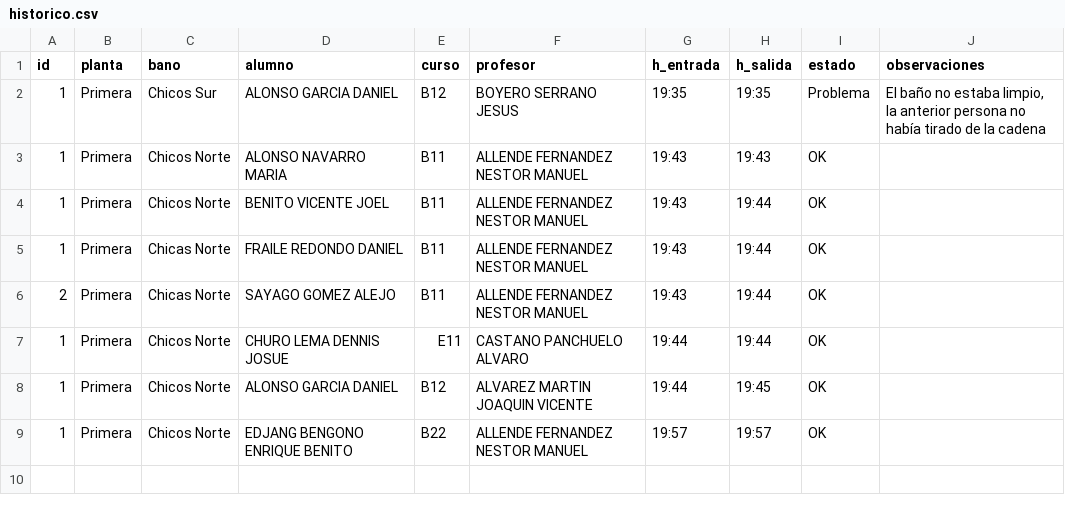
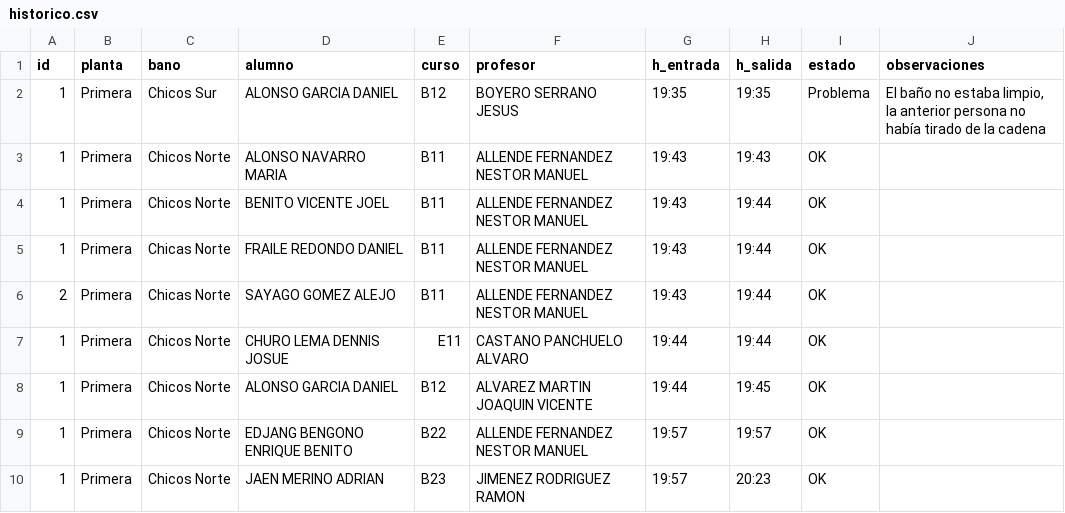
Before and after one commit to JesBoySer/aseos-via-plata, a CSV file: data/historico.csv, drawn as a sheet; the diff names each change by its address in the sheet, - before the commit and + after, or states it on an @@ line.

Commit message:
Actualizar histórico 2026-03-15 20:23:30.495968

```diff
--- a/data/historico.csv
+++ b/data/historico.csv
+row 10: 1 | Primera | Chicos Norte | JAEN MERINO ADRIAN | B23 | JIMENEZ RODRIGUEZ RAMON | 19:57 | 20:23 | OK
```
